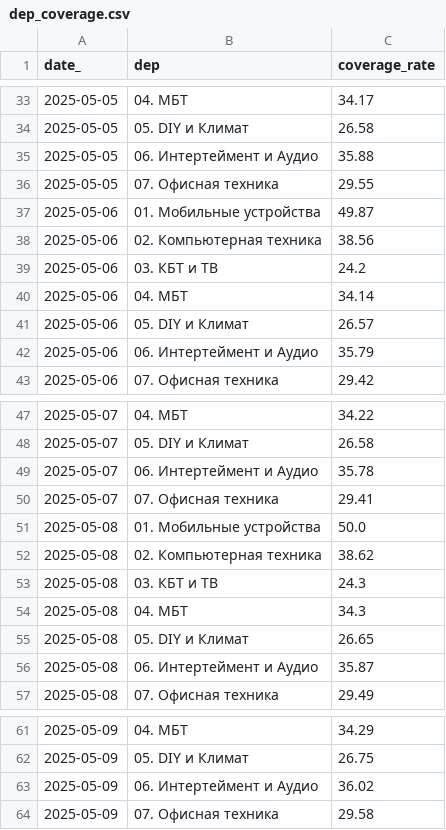
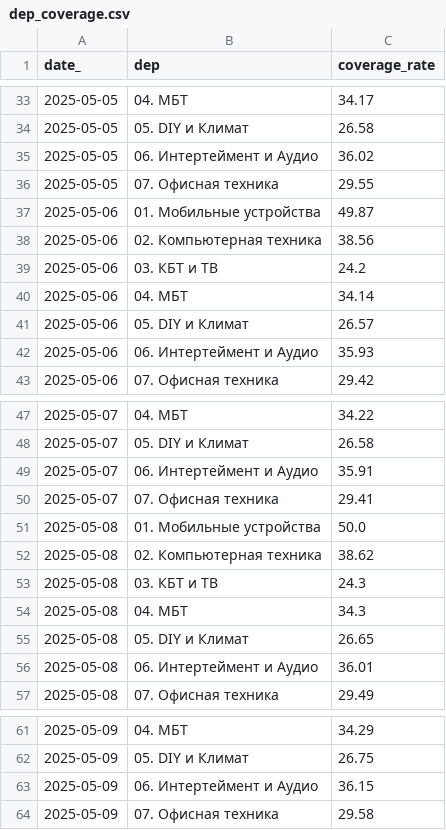
Before and after one commit to bors1n/tp_dash, a CSV file: dep_coverage.csv, drawn as a sheet; only a part is shown, gaps mark what is left out; the diff covers the shown part only.

```diff
--- a/dep_coverage.csv
+++ b/dep_coverage.csv
@@ -34,3 +34,3 @@ date_,dep,coverage_rate
 2025-05-05,05. DIY и Климат,26.58
-2025-05-05,06. Интертеймент и Аудио,35.88
+2025-05-05,06. Интертеймент и Аудио,36.02
 2025-05-05,07. Офисная техника,29.55
@@ -41,3 +41,3 @@ date_,dep,coverage_rate
 2025-05-06,05. DIY и Климат,26.57
-2025-05-06,06. Интертеймент и Аудио,35.79
+2025-05-06,06. Интертеймент и Аудио,35.93
 2025-05-06,07. Офисная техника,29.42
@@ -48,3 +48,3 @@ date_,dep,coverage_rate
 2025-05-07,05. DIY и Климат,26.58
-2025-05-07,06. Интертеймент и Аудио,35.78
+2025-05-07,06. Интертеймент и Аудио,35.91
 2025-05-07,07. Офисная техника,29.41
@@ -55,3 +55,3 @@ date_,dep,coverage_rate
 2025-05-08,05. DIY и Климат,26.65
-2025-05-08,06. Интертеймент и Аудио,35.87
+2025-05-08,06. Интертеймент и Аудио,36.01
 2025-05-08,07. Офисная техника,29.49
@@ -62,3 +62,3 @@ date_,dep,coverage_rate
 2025-05-09,05. DIY и Климат,26.75
-2025-05-09,06. Интертеймент и Аудио,36.02
+2025-05-09,06. Интертеймент и Аудио,36.15
 2025-05-09,07. Офисная техника,29.58
```
Also changed, not shown: 28 added rows and 36 edited cells elsewhere in this file, div_coverage.csv, div_static_metrics.csv, 2 other files.
